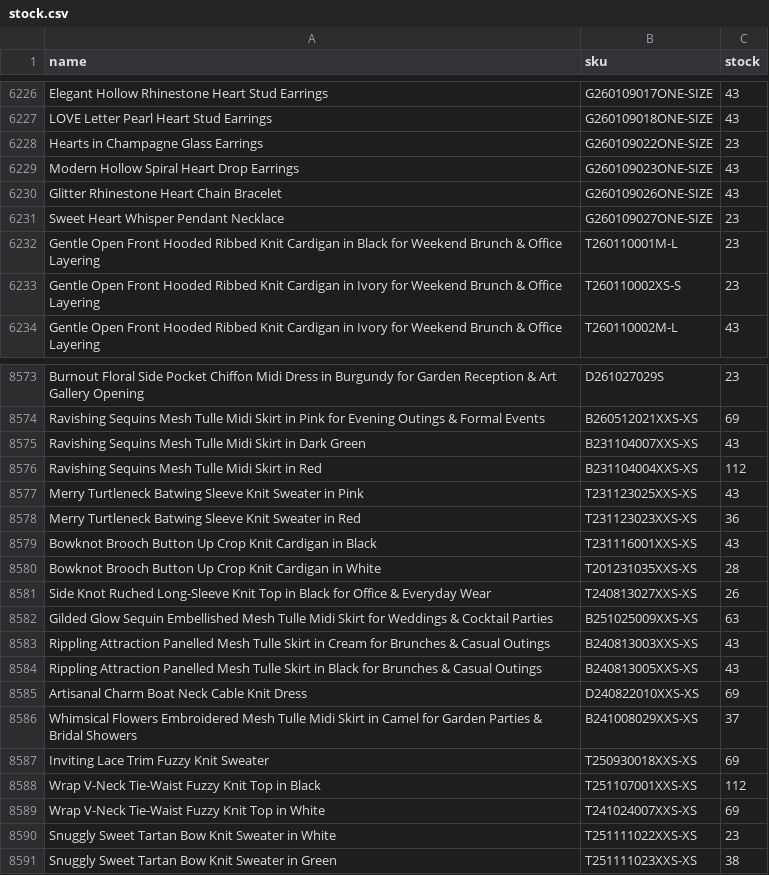
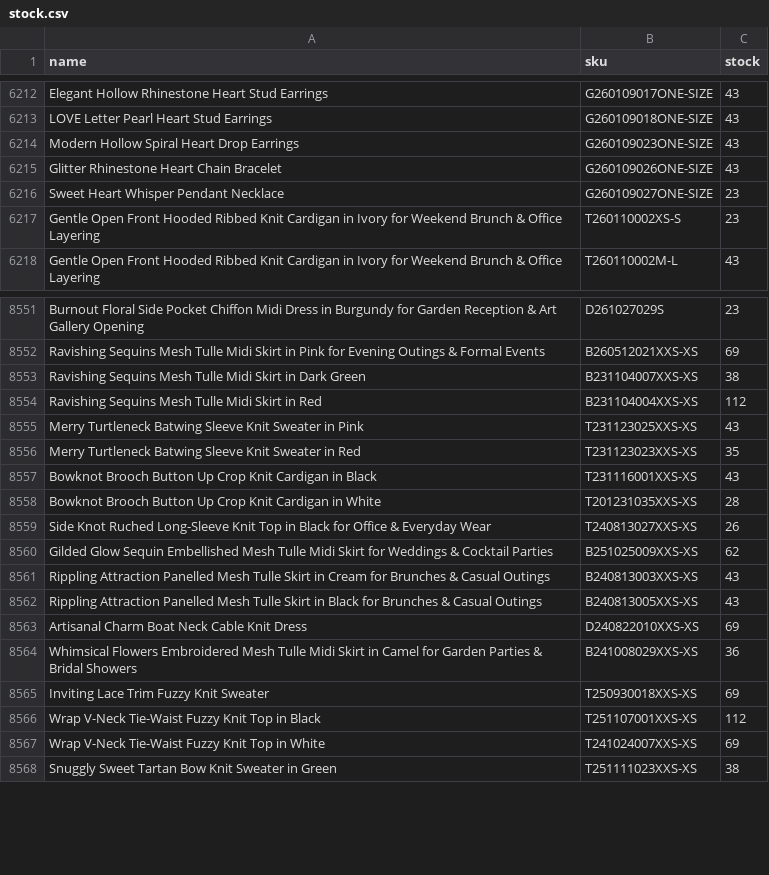
Before and after one commit to chicwishstock/stock, a CSV file: stock.csv, drawn as a sheet; only a part is shown, gaps mark what is left out; the diff covers the shown part only.

Commit message:
Update stock.csv (2026-11-19 23:24)

```diff
--- a/stock.csv
+++ b/stock.csv
@@ -6227,3 +6213,2 @@ Elegant Hollow Rhinestone Heart Stud Earrings,G260109017ONE-SIZE,43
 LOVE Letter Pearl Heart Stud Earrings,G260109018ONE-SIZE,43
-Hearts in Champagne Glass Earrings,G260109022ONE-SIZE,23
 Modern Hollow Spiral Heart Drop Earrings,G260109023ONE-SIZE,43
@@ -6231,3 +6216,2 @@ Glitter Rhinestone Heart Chain Bracelet,G260109026ONE-SIZE,43
 Sweet Heart Whisper Pendant Necklace,G260109027ONE-SIZE,23
-Gentle Open Front Hooded Ribbed Knit Cardigan in Black for Weekend Brunch & Office Layering,T260110001M-L,23
 Gentle Open Front Hooded Ribbed Knit Cardigan in Ivory for Weekend Brunch & Office Layering,T260110002XS-S,23
@@ -8574,6 +8552,6 @@ Burnout Floral Side Pocket Chiffon Midi Dress in Burgundy for Garden Reception &
 Ravishing Sequins Mesh Tulle Midi Skirt in Pink for Evening Outings & Formal Events,B260512021XXS-XS,69
-Ravishing Sequins Mesh Tulle Midi Skirt in Dark Green,B231104007XXS-XS,43
+Ravishing Sequins Mesh Tulle Midi Skirt in Dark Green,B231104007XXS-XS,38
 Ravishing Sequins Mesh Tulle Midi Skirt in Red,B231104004XXS-XS,112
 Merry Turtleneck Batwing Sleeve Knit Sweater in Pink,T231123025XXS-XS,43
-Merry Turtleneck Batwing Sleeve Knit Sweater in Red,T231123023XXS-XS,36
+Merry Turtleneck Batwing Sleeve Knit Sweater in Red,T231123023XXS-XS,35
 Bowknot Brooch Button Up Crop Knit Cardigan in Black,T231116001XXS-XS,43
@@ -8581,3 +8559,3 @@ Bowknot Brooch Button Up Crop Knit Cardigan in White,T201231035XXS-XS,28
 Side Knot Ruched Long-Sleeve Knit Top in Black for Office & Everyday Wear,T240813027XXS-XS,26
-Gilded Glow Sequin Embellished Mesh Tulle Midi Skirt for Weddings & Cocktail Parties,B251025009XXS-XS,63
+Gilded Glow Sequin Embellished Mesh Tulle Midi Skirt for Weddings & Cocktail Parties,B251025009XXS-XS,62
 Rippling Attraction Panelled Mesh Tulle Skirt in Cream for Brunches & Casual Outings,B240813003XXS-XS,43
@@ -8585,3 +8563,3 @@ Rippling Attraction Panelled Mesh Tulle Skirt in Black for Brunches & Casual Out
 Artisanal Charm Boat Neck Cable Knit Dress,D240822010XXS-XS,69
-Whimsical Flowers Embroidered Mesh Tulle Midi Skirt in Camel for Garden Parties & Bridal Showers,B241008029XXS-XS,37
+Whimsical Flowers Embroidered Mesh Tulle Midi Skirt in Camel for Garden Parties & Bridal Showers,B241008029XXS-XS,36
 Inviting Lace Trim Fuzzy Knit Sweater,T250930018XXS-XS,69
@@ -8589,3 +8567,2 @@ Wrap V-Neck Tie-Waist Fuzzy Knit Top in Black,T251107001XXS-XS,112
 Wrap V-Neck Tie-Waist Fuzzy Knit Top in White,T241024007XXS-XS,69
-Snuggly Sweet Tartan Bow Knit Sweater in White,T251111022XXS-XS,23
 Snuggly Sweet Tartan Bow Knit Sweater in Green,T251111023XXS-XS,38
```
Also changed, not shown: 21 removed rows and 43 edited cells elsewhere in this file.
